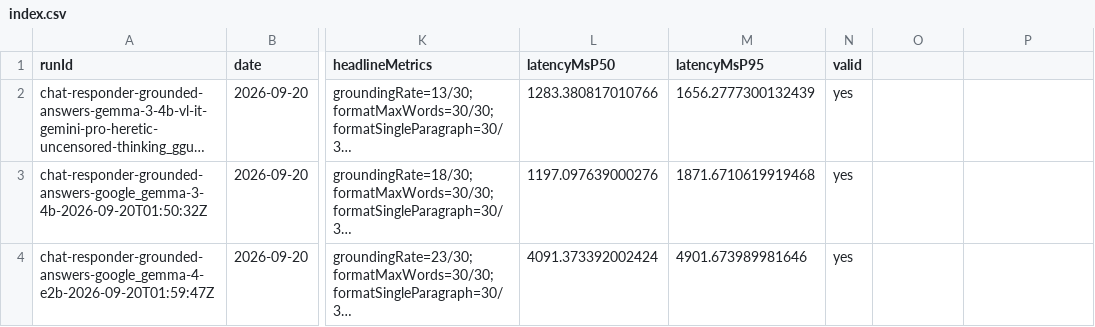
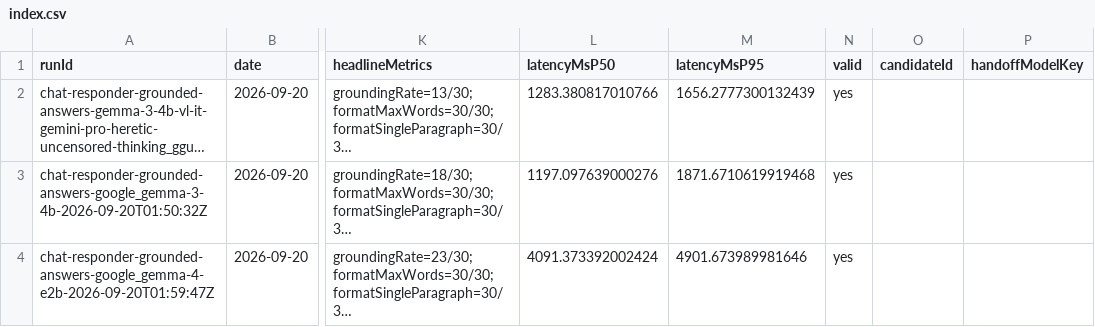
Before and after one commit to mauriciobs666/graphmind-ai-lab, a CSV file: model-bench/results/index.csv, drawn as a sheet; only a part is shown, gaps mark what is left out; long unchanged cells end in …; the diff names each change by its address in the sheet, - before the commit and + after, or states it on an @@ line.

Commit message:
model-bench: typed-decision-models U1d.2 plain decisions arm (ItemScorer hooks, decision-point pack contract, runner decisions surface, run --candidate, armKey, index columns); impl review Pass 6; ledger

```diff
--- a/model-bench/results/index.csv
+++ b/model-bench/results/index.csv
-O1: (empty)
+O1: candidateId
-P1: (empty)
+P1: handoffModelKey
```
Also changed, not shown: 17 other files.
